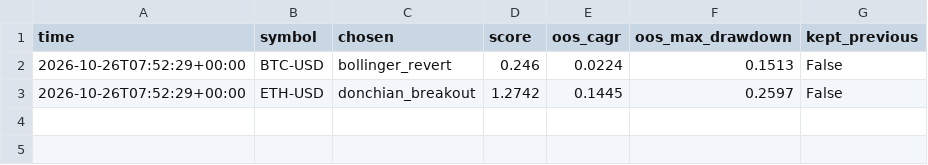
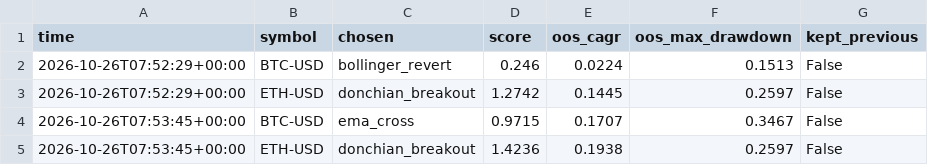
Before and after one commit to clairejhdaifu-collab/Aplus, a CSV file: crypto_bot/reports/selection_history.csv, drawn as a sheet.

Commit message:
crypto-bot: 2026-10-26 signal + learn

```diff
--- a/crypto_bot/reports/selection_history.csv
+++ b/crypto_bot/reports/selection_history.csv
@@ -3 +3,3 @@ time,symbol,chosen,score,oos_cagr,oos_max_drawdown,kept_previous
 2026-10-26T07:52:29+00:00,ETH-USD,donchian_breakout,1.2742,0.1445,0.2597,False
+2026-10-26T07:53:45+00:00,BTC-USD,ema_cross,0.9715,0.1707,0.3467,False
+2026-10-26T07:53:45+00:00,ETH-USD,donchian_breakout,1.4236,0.1938,0.2597,False
```
Also changed, not shown: 3 other files.
